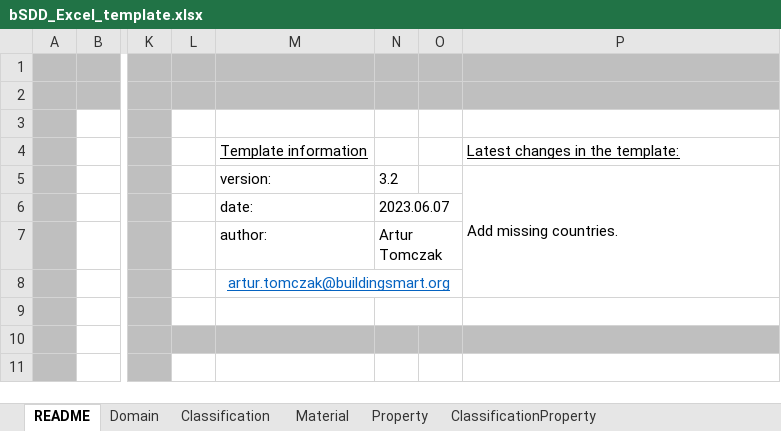
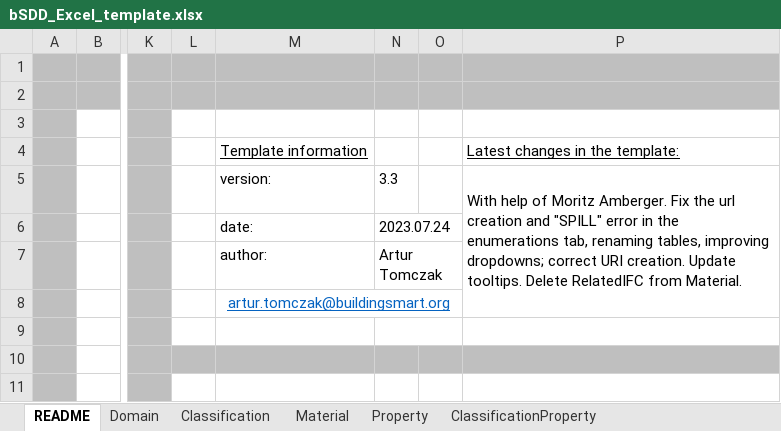
Before and after one commit to buildingSMART/bSDD, an Excel workbook: Model/Import Model/spreadsheet-import/bSDD_Excel_template.xlsx, sheet README, drawn as a sheet; only a part is shown, gaps mark what is left out; values as stored, in another font and other column widths than the file's, no borders; charts and pictures not drawn; the diff names each change by its address in the sheet, - before the commit and + after, or states it on an @@ line.

Commit message:
v3.3 of Excel template
With help of Moritz Amberger. Fix the url creation and "SPILL" error in the enumerations tab, renaming tables, improving dropdowns; correct URI creation. Update tooltips. Delete RelatedIFC from Material.

```diff
--- a/Model/Import Model/spreadsheet-import/bSDD_Excel_template.xlsx (sheet README)
+++ b/Model/Import Model/spreadsheet-import/bSDD_Excel_template.xlsx (sheet README)
-N5: 3.2
+N5: 3.3
-P5: Add missing countries.
+P5: With help of Moritz Amberger. Fix the url creation and "SPILL" error in the enumerations tab, renaming tables, improving dropdowns; correct URI creation. Update tooltips. Delete RelatedIFC from Material.
-N6: 2023.06.07
+N6: 2023.07.24
```
Also changed, not shown: sheet Material, sheet Property, sheet Domain, sheet Classification, sheet (Enumerations), sheet ClassificationProperty, formulas that keep their value, 1 other file.
